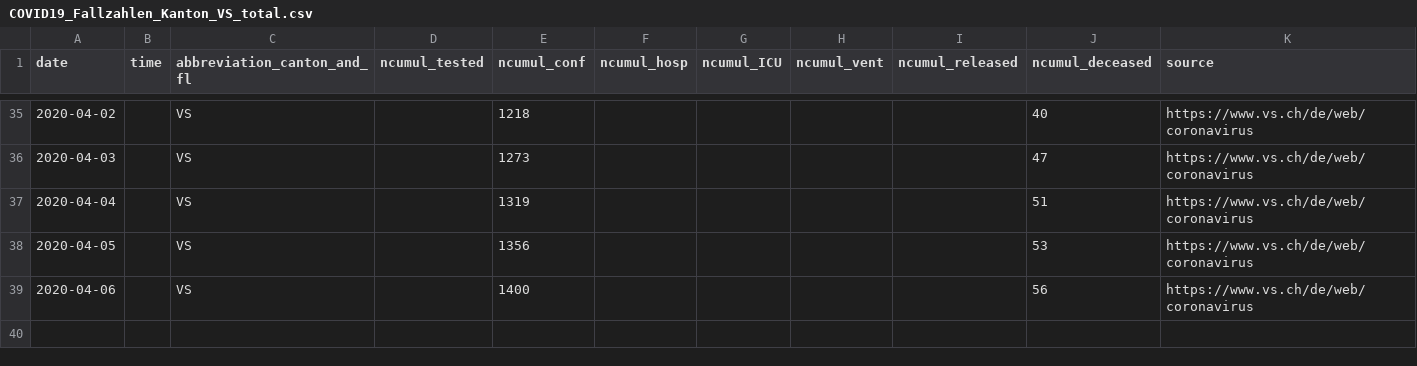
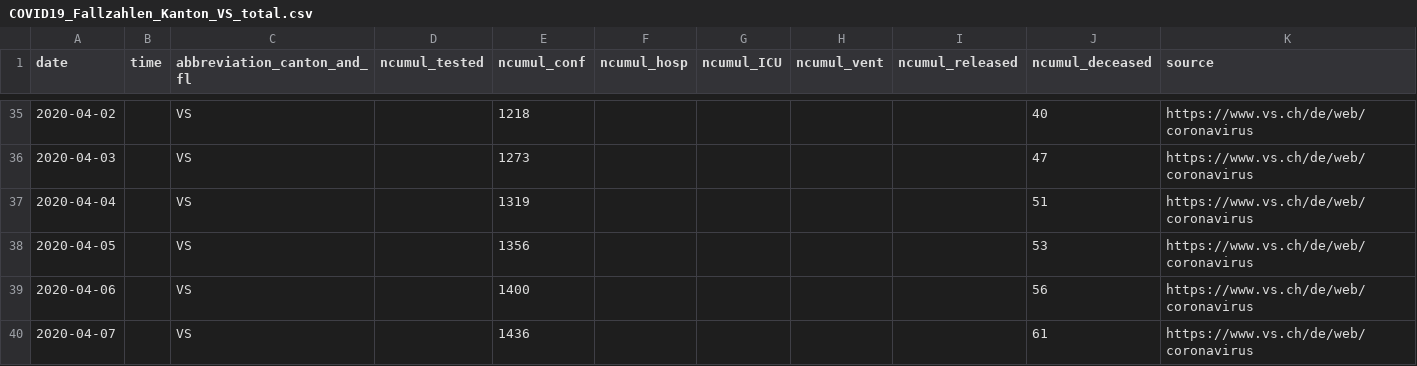
Before and after one commit to cclauss/covid_19, a CSV file: fallzahlen_kanton_total_csv/COVID19_Fallzahlen_Kanton_VS_total.csv, drawn as a sheet; only a part is shown, gaps mark what is left out.

```diff
--- a/fallzahlen_kanton_total_csv/COVID19_Fallzahlen_Kanton_VS_total.csv
+++ b/fallzahlen_kanton_total_csv/COVID19_Fallzahlen_Kanton_VS_total.csv
@@ -39 +39,2 @@ date,time,abbreviation_canton_and_fl,ncumul_tested,ncumul_conf,ncumul_hosp,ncumu
 2020-04-06,"",VS,"",1400,"","","","",56,https://www.vs.ch/de/web/coronavirus
+2020-04-07,"",VS,"",1436,"","","","",61,https://www.vs.ch/de/web/coronavirus
```
